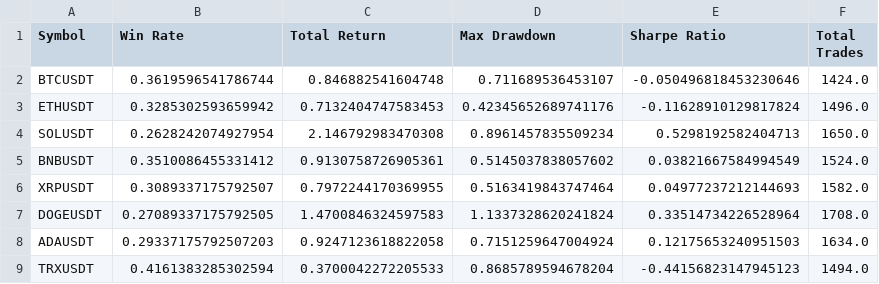
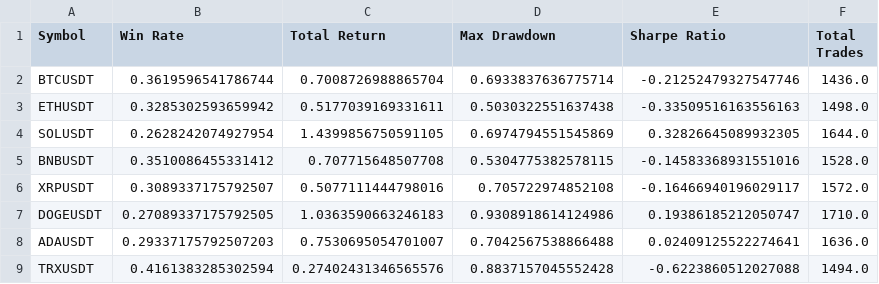
Before and after one commit to EliasLinQL/Final-Year-Project, a CSV file: results/model_2_Backtest_Metrics.csv, drawn as a sheet.

```diff
--- a/results/model_2_Backtest_Metrics.csv
+++ b/results/model_2_Backtest_Metrics.csv
@@ -1,9 +1,9 @@
 Symbol,Win Rate,Total Return,Max Drawdown,Sharpe Ratio,Total Trades
-BTCUSDT,0.3619596541786744,0.846882541604748,0.711689536453107,-0.050496818453230646,1424.0
-ETHUSDT,0.3285302593659942,0.7132404747583453,0.42345652689741176,-0.11628910129817824,1496.0
-SOLUSDT,0.2628242074927954,2.146792983470308,0.8961457835509234,0.5298192582404713,1650.0
-BNBUSDT,0.3510086455331412,0.9130758726905361,0.5145037838057602,0.03821667584994549,1524.0
-XRPUSDT,0.3089337175792507,0.7972244170369955,0.5163419843747464,0.04977237212144693,1582.0
-DOGEUSDT,0.27089337175792505,1.4700846324597583,1.1337328620241824,0.33514734226528964,1708.0
-ADAUSDT,0.29337175792507203,0.9247123618822058,0.7151259647004924,0.12175653240951503,1634.0
-TRXUSDT,0.4161383285302594,0.3700042272205533,0.8685789594678204,-0.44156823147945123,1494.0
+BTCUSDT,0.3619596541786744,0.7008726988865704,0.6933837636775714,-0.21252479327547746,1436.0
+ETHUSDT,0.3285302593659942,0.5177039169331611,0.5030322551637438,-0.33509516163556163,1498.0
+SOLUSDT,0.2628242074927954,1.4399856750591105,0.6974794551545869,0.32826645089932305,1644.0
+BNBUSDT,0.3510086455331412,0.707715648507708,0.5304775382578115,-0.14583368931551016,1528.0
+XRPUSDT,0.3089337175792507,0.5077111444798016,0.705722974852108,-0.16466940196029117,1572.0
+DOGEUSDT,0.27089337175792505,1.0363590663246183,0.9308918614124986,0.19386185212050747,1710.0
+ADAUSDT,0.29337175792507203,0.7530695054701007,0.7042567538866488,0.02409125522274641,1636.0
+TRXUSDT,0.4161383285302594,0.27402431346565576,0.8837157045552428,-0.6223860512027088,1494.0
```
Also changed, not shown: results/model_1_Backtest_Metrics.csv, results/model_3_Backtest_Metrics.csv, 25 other files.
